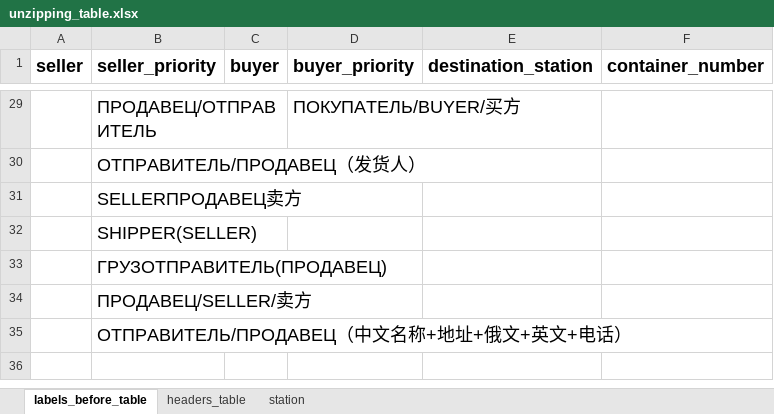
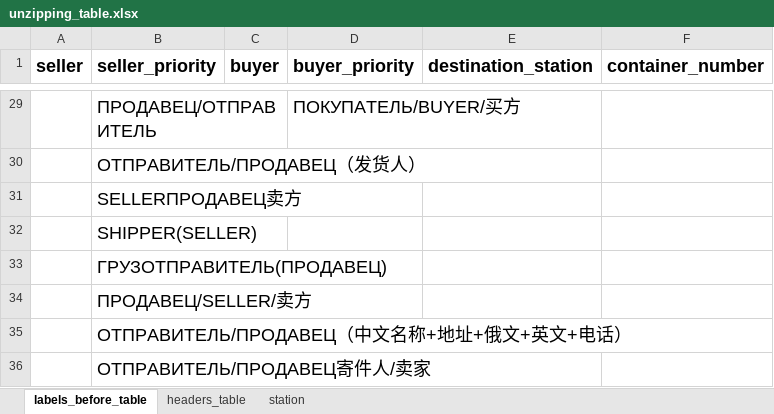
Before and after one commit to agladsoft/unzipping, an Excel workbook: unzipping_table.xlsx, sheet labels_before_table, drawn as a sheet; only a part is shown, gaps mark what is left out; values as stored, in another font and other column widths than the file's, no borders; the diff names each change by its address in the sheet, - before the commit and + after, or states it on an @@ line.

Commit message:
fix: changed keys in table

```diff
--- a/unzipping_table.xlsx (sheet labels_before_table)
+++ b/unzipping_table.xlsx (sheet labels_before_table)
+row 36:  | ОТПРАВИТЕЛЬ/ПРОДАВЕЦ寄件人/卖家
```
Also changed, not shown: sheet headers_table.
